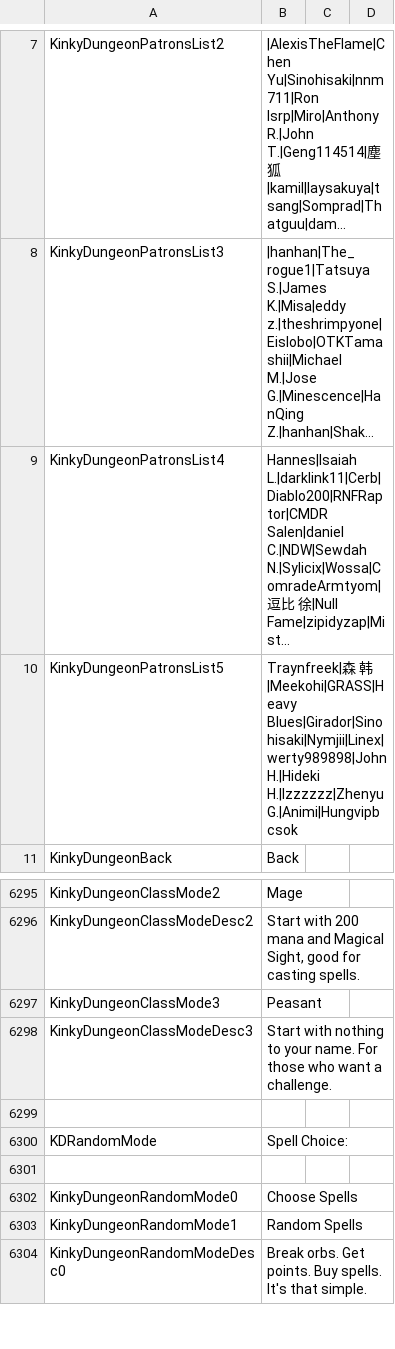
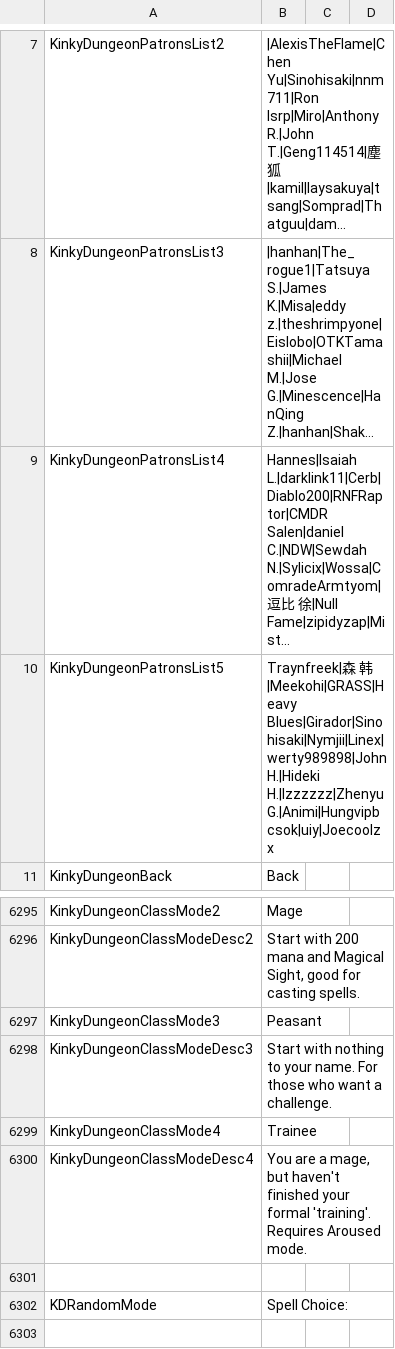
Before and after one commit to Ada18980/KinkiestDungeon, a CSV file: Screens/MiniGame/KinkyDungeon/Text_KinkyDungeon.csv, drawn as a sheet; only a part is shown, gaps mark what is left out; the shorter side is filled out with more unchanged rows; long unchanged cells end in …; the diff names each change by its address in the sheet, - before the commit and + after, or states it on an @@ line.

```diff
--- a/Screens/MiniGame/KinkyDungeon/Text_KinkyDungeon.csv
+++ b/Screens/MiniGame/KinkyDungeon/Text_KinkyDungeon.csv
-B10: …H.|Hideki H.|Izzzzzz|Zhenyu G.|Animi|Hungvipbcsok
+B10: …H.|Hideki H.|Izzzzzz|Zhenyu G.|Animi|Hungvipbcsok|uiy|Joecoolzx
+row 6299: KinkyDungeonClassMode4 | Trainee
+row 6300: KinkyDungeonClassModeDesc4 | You are a mage, but haven't finished your formal 'training'. Requires Aroused mode.
```
Also changed, not shown: 6 other files.
